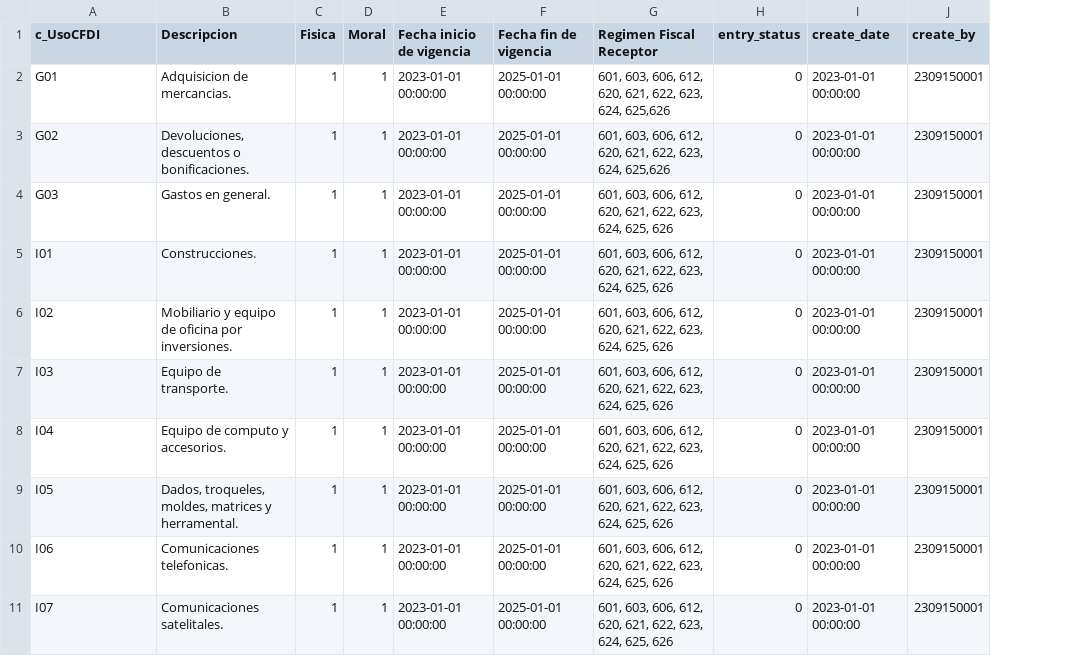
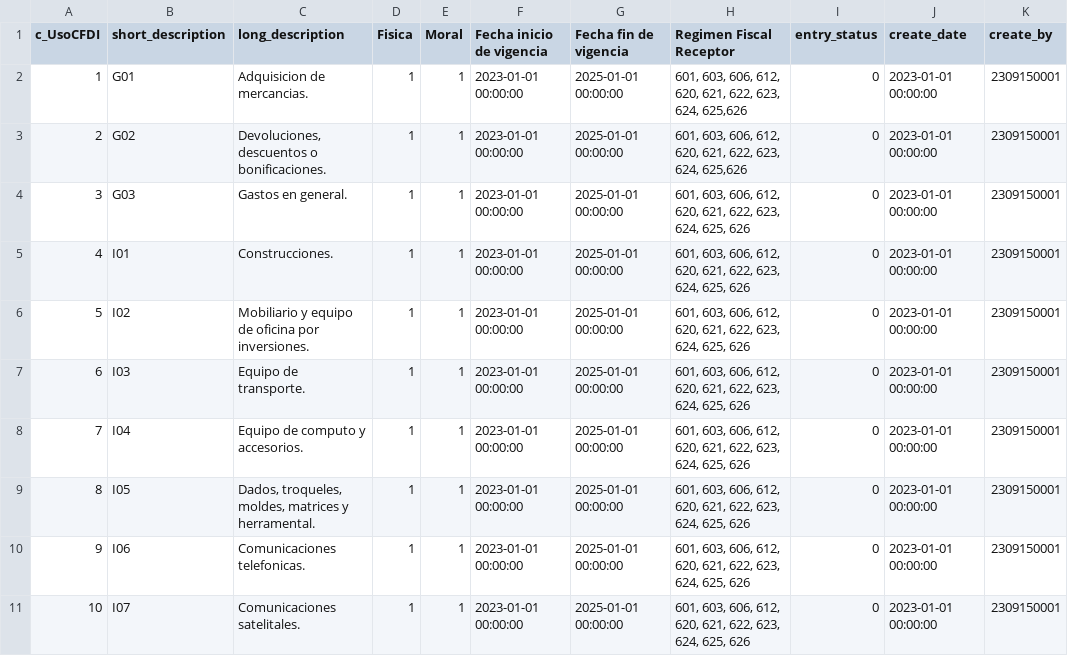
Before and after one commit to TCS2211194M1/Antares_project, a CSV file: tablas/c_UsoCFDI.csv, drawn as a sheet; only a part is shown; addresses are those after the commit; the diff names each change by its address in the sheet, - before the commit and + after, or states it on an @@ line.

```diff
--- a/tablas/c_UsoCFDI.csv
+++ b/tablas/c_UsoCFDI.csv
+column A (c_UsoCFDI), rows 2-11: 1 | 2 | 3 | 4 | 5 | 6 | 7 | 8 | 9 | 10
-B1: c_UsoCFDI
+B1: short_description
-C1: Descripcion
+C1: long_description
```
Also changed, not shown: tablas/c_Estado.csv, tablas/c_Moneda.csv, 12 other files.
